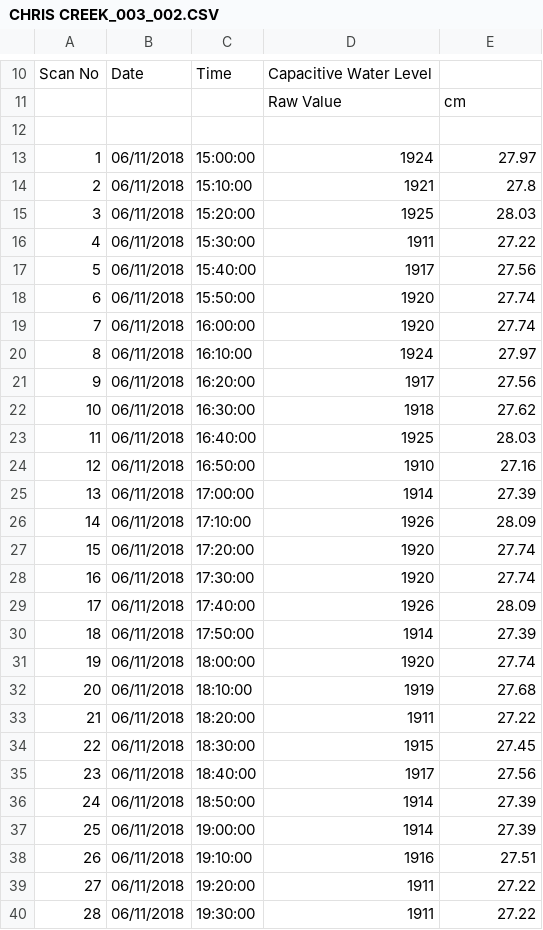
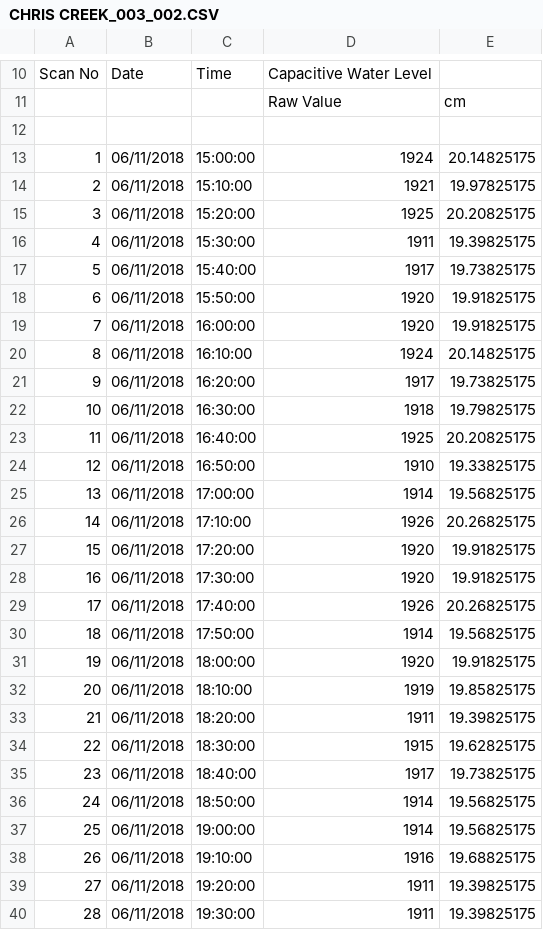
Before and after one commit to HJMcSorley/UBC_MSc_thesis, a CSV file: R-inputs_UBC-forWater-MSc_HMc/odyssey/CHRIS CREEK_003_002.CSV, drawn as a sheet; only a part is shown, gaps mark what is left out; the diff covers the shown part only.

```diff
--- a/R-inputs_UBC-forWater-MSc_HMc/odyssey/CHRIS CREEK_003_002.CSV
+++ b/R-inputs_UBC-forWater-MSc_HMc/odyssey/CHRIS CREEK_003_002.CSV
@@ -13,28 +13,28 @@ Scan No ,Date,Time,       Capacitive Water Level,        ,
-1,06/11/2018 , 15:00:00,1924,27.97
-2,06/11/2018 , 15:10:00,1921,27.8
-3,06/11/2018 , 15:20:00,1925,28.03
-4,06/11/2018 , 15:30:00,1911,27.22
-5,06/11/2018 , 15:40:00,1917,27.56
-6,06/11/2018 , 15:50:00,1920,27.74
-7,06/11/2018 , 16:00:00,1920,27.74
-8,06/11/2018 , 16:10:00,1924,27.97
-9,06/11/2018 , 16:20:00,1917,27.56
-10,06/11/2018 , 16:30:00,1918,27.62
-11,06/11/2018 , 16:40:00,1925,28.03
-12,06/11/2018 , 16:50:00,1910,27.16
-13,06/11/2018 , 17:00:00,1914,27.39
-14,06/11/2018 , 17:10:00,1926,28.09
-15,06/11/2018 , 17:20:00,1920,27.74
-16,06/11/2018 , 17:30:00,1920,27.74
-17,06/11/2018 , 17:40:00,1926,28.09
-18,06/11/2018 , 17:50:00,1914,27.39
-19,06/11/2018 , 18:00:00,1920,27.74
-20,06/11/2018 , 18:10:00,1919,27.68
-21,06/11/2018 , 18:20:00,1911,27.22
-22,06/11/2018 , 18:30:00,1915,27.45
-23,06/11/2018 , 18:40:00,1917,27.56
-24,06/11/2018 , 18:50:00,1914,27.39
-25,06/11/2018 , 19:00:00,1914,27.39
-26,06/11/2018 , 19:10:00,1916,27.51
-27,06/11/2018 , 19:20:00,1911,27.22
-28,06/11/2018 , 19:30:00,1911,27.22
+1,06/11/2018 , 15:00:00,1924,20.14825175
+2,06/11/2018 , 15:10:00,1921,19.97825175
+3,06/11/2018 , 15:20:00,1925,20.20825175
+4,06/11/2018 , 15:30:00,1911,19.39825175
+5,06/11/2018 , 15:40:00,1917,19.73825175
+6,06/11/2018 , 15:50:00,1920,19.91825175
+7,06/11/2018 , 16:00:00,1920,19.91825175
+8,06/11/2018 , 16:10:00,1924,20.14825175
+9,06/11/2018 , 16:20:00,1917,19.73825175
+10,06/11/2018 , 16:30:00,1918,19.79825175
+11,06/11/2018 , 16:40:00,1925,20.20825175
+12,06/11/2018 , 16:50:00,1910,19.33825175
+13,06/11/2018 , 17:00:00,1914,19.56825175
+14,06/11/2018 , 17:10:00,1926,20.26825175
+15,06/11/2018 , 17:20:00,1920,19.91825175
+16,06/11/2018 , 17:30:00,1920,19.91825175
+17,06/11/2018 , 17:40:00,1926,20.26825175
+18,06/11/2018 , 17:50:00,1914,19.56825175
+19,06/11/2018 , 18:00:00,1920,19.91825175
+20,06/11/2018 , 18:10:00,1919,19.85825175
+21,06/11/2018 , 18:20:00,1911,19.39825175
+22,06/11/2018 , 18:30:00,1915,19.62825175
+23,06/11/2018 , 18:40:00,1917,19.73825175
+24,06/11/2018 , 18:50:00,1914,19.56825175
+25,06/11/2018 , 19:00:00,1914,19.56825175
+26,06/11/2018 , 19:10:00,1916,19.68825175
+27,06/11/2018 , 19:20:00,1911,19.39825175
+28,06/11/2018 , 19:30:00,1911,19.39825175
```
Also changed, not shown: 107 edited cells elsewhere in this file, 3 other files.
